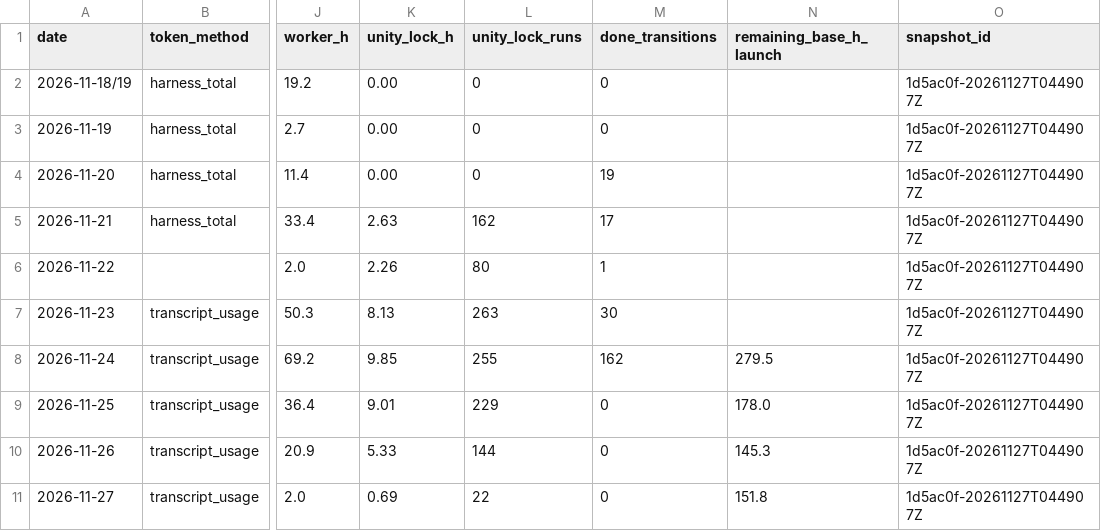
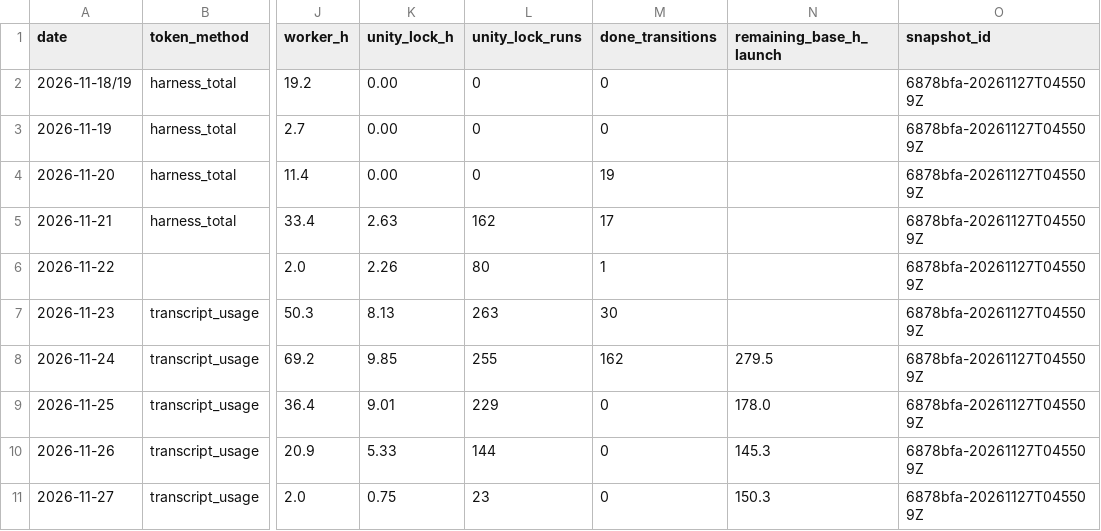
Before and after one commit to ksatriadipo/idle-space-courier-dashboard, a CSV file: data/daily_metrics.csv, drawn as a sheet; only a part is shown, gaps mark what is left out; the diff names each change by its address in the sheet, - before the commit and + after, or states it on an @@ line.

```diff
--- a/data/daily_metrics.csv
+++ b/data/daily_metrics.csv
-O2:O11 (snapshot_id): 1d5ac0f-20261127T044907Z
+O2:O11 (snapshot_id): 6878bfa-20261127T045509Z
-K11 (unity_lock_h): 0.69
+K11 (unity_lock_h): 0.75
-L11 (unity_lock_runs): 22
+L11 (unity_lock_runs): 23
-N11 (remaining_base_h_launch): 151.8
+N11 (remaining_base_h_launch): 150.3
```
Also changed, not shown: data/decisions.csv, data/git_sync.csv, 7 other files.
